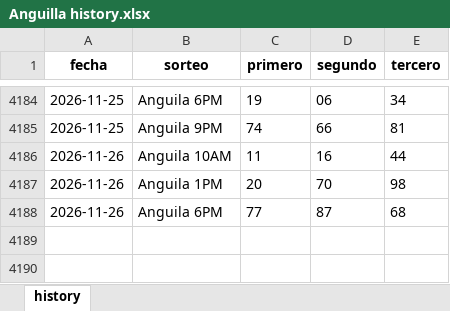
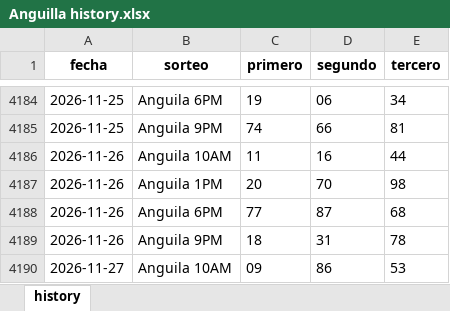
Before and after one commit to carbosota1/UPDATELOTMIX, an Excel workbook: data/histories/Anguilla history.xlsx, sheet history, drawn as a sheet; only a part is shown, gaps mark what is left out; values as stored, in another font and other column widths than the file's, no borders; the diff names each change by its address in the sheet, - before the commit and + after, or states it on an @@ line.

Commit message:
Auto update histories + intraday analysis

```diff
--- a/data/histories/Anguilla history.xlsx (sheet history)
+++ b/data/histories/Anguilla history.xlsx (sheet history)
+row 4189: 2026-11-26 | Anguila 9PM | 18 | 31 | 78
+row 4190: 2026-11-27 | Anguila 10AM | 09 | 86 | 53
```
Also changed, not shown: data/histories/La nacional history.xlsx, 5 other files.
